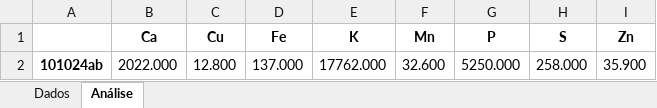
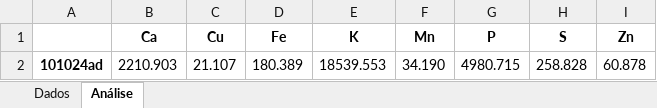
Before and after one commit to inferiorbloom/Teste2, an Excel workbook: tabela-excel/amostras.xlsx, sheet Análise, drawn as a sheet; values as stored, in another font and other column widths than the file's, no borders; removed rows and columns are numbered as before the commit, all else as after; the diff names each change by its address in the sheet, - before the commit and + after, or states it on an @@ line.

```diff
--- a/tabela-excel/amostras.xlsx (sheet Análise)
+++ b/tabela-excel/amostras.xlsx (sheet Análise)
-row 2: 101024ab | 2022.000 | 12.800 | 137.000 | 17762.000 | 32.600 | 5250.000 | 258.000 | 35.900
+row 2: 101024ad | 2210.903 | 21.107 | 180.389 | 18539.553 | 34.190 | 4980.715 | 258.828 | 60.878
```
Also changed, not shown: sheet Dados, 28 other files.
